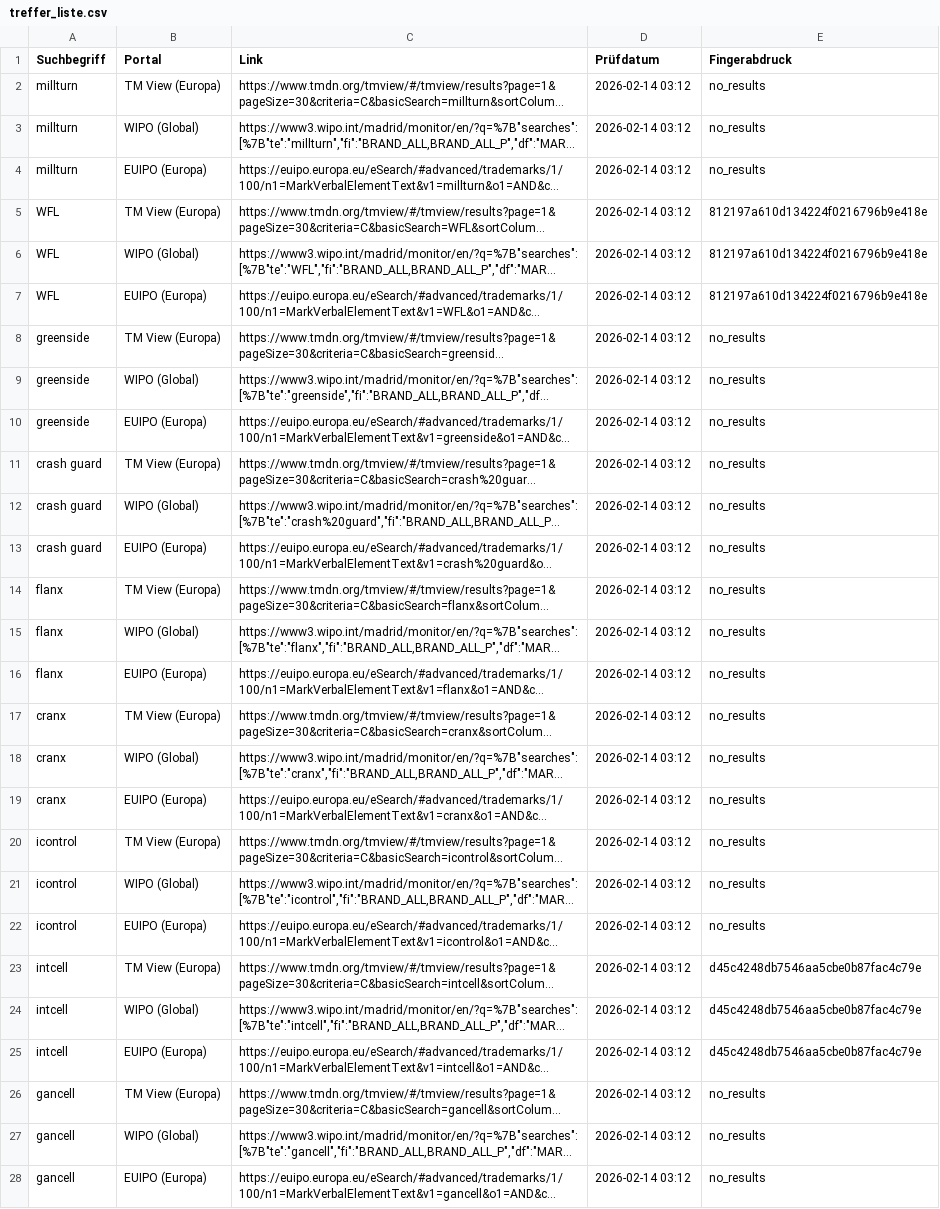
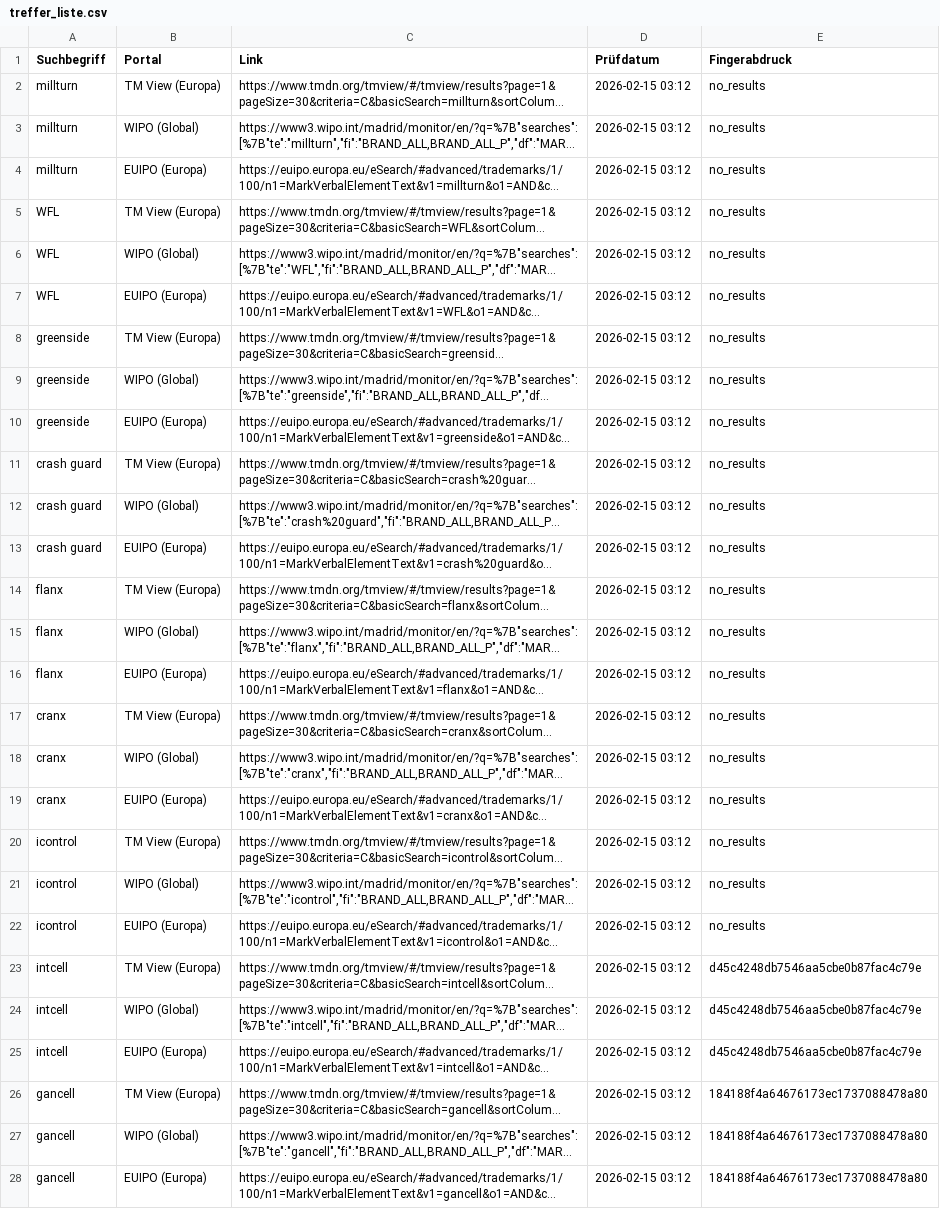
Before and after one commit to CommanderSpecialK/IP-Cockpit, a CSV file: treffer_liste.csv, drawn as a sheet; only a part is shown; long unchanged cells end in …; the diff covers the shown part only; the diff names each change by its address in the sheet, - before the commit and + after, or states it on an @@ line.

```diff
--- a/treffer_liste.csv
+++ b/treffer_liste.csv
-D2:D28 (Prüfdatum): 2026-02-14 03:12
+D2:D28 (Prüfdatum): 2026-02-15 03:12
-E5:E7 (Fingerabdruck): 812197a610d134224f0216796b9e418e
+E5:E7 (Fingerabdruck): no_results
-E26:E28 (Fingerabdruck): no_results
+E26:E28 (Fingerabdruck): 184188f4a64676173ec1737088478a80
```
Also changed, not shown: 15 edited cells elsewhere in this file.
